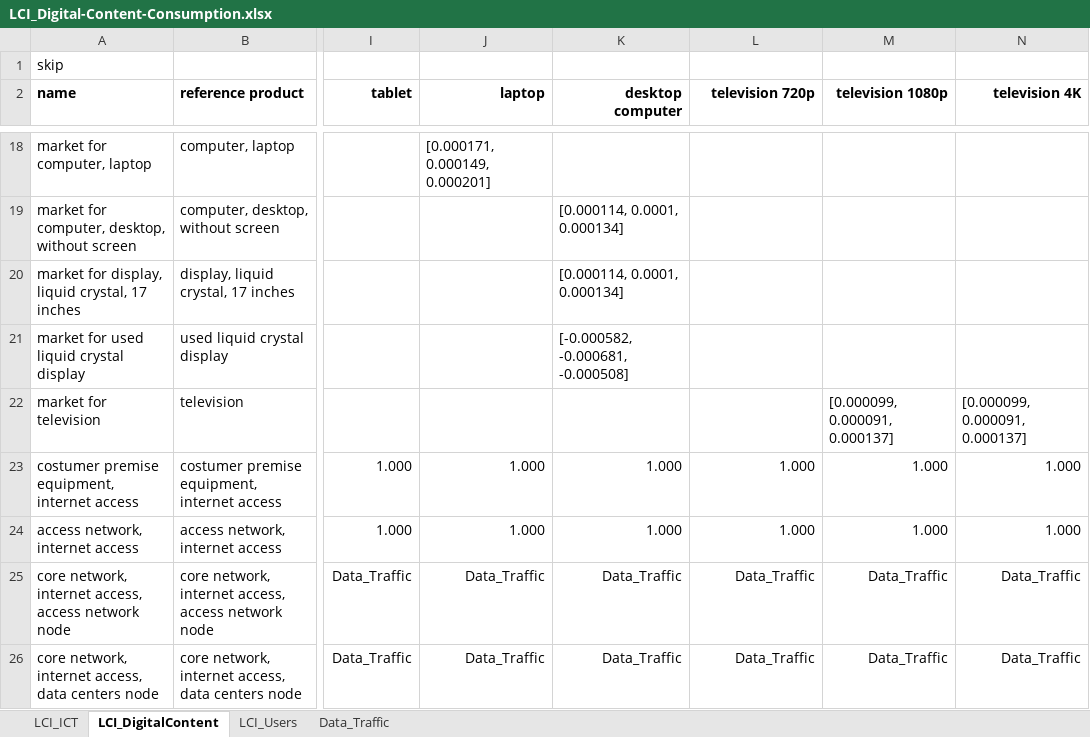
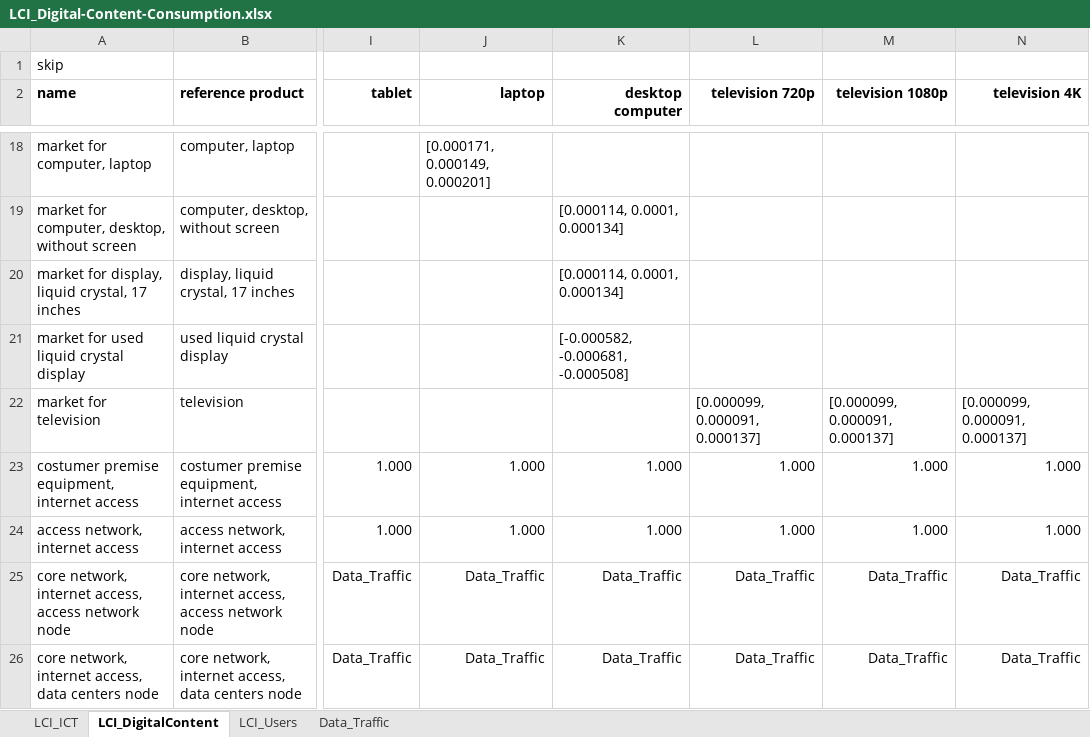
Before and after one commit to robyistrate/internet-environmental-footprint, an Excel workbook: data/LCI_Digital-Content-Consumption.xlsx, sheet LCI_DigitalContent, drawn as a sheet; only a part is shown, gaps mark what is left out; values as stored, in another font and other column widths than the file's, no borders; the diff names each change by its address in the sheet, - before the commit and + after, or states it on an @@ line.

```diff
--- a/data/LCI_Digital-Content-Consumption.xlsx (sheet LCI_DigitalContent)
+++ b/data/LCI_Digital-Content-Consumption.xlsx (sheet LCI_DigitalContent)
-L22 (television 720p): (empty)
+L22 (television 720p): [0.000099, 0.000091, 0.000137]
```
Also changed, not shown: data/Data_for_sensitivity_analysis_with_presamples.xlsx, data/LCIA_EF30-Carrying-capacities.xlsx, 8 other files.
